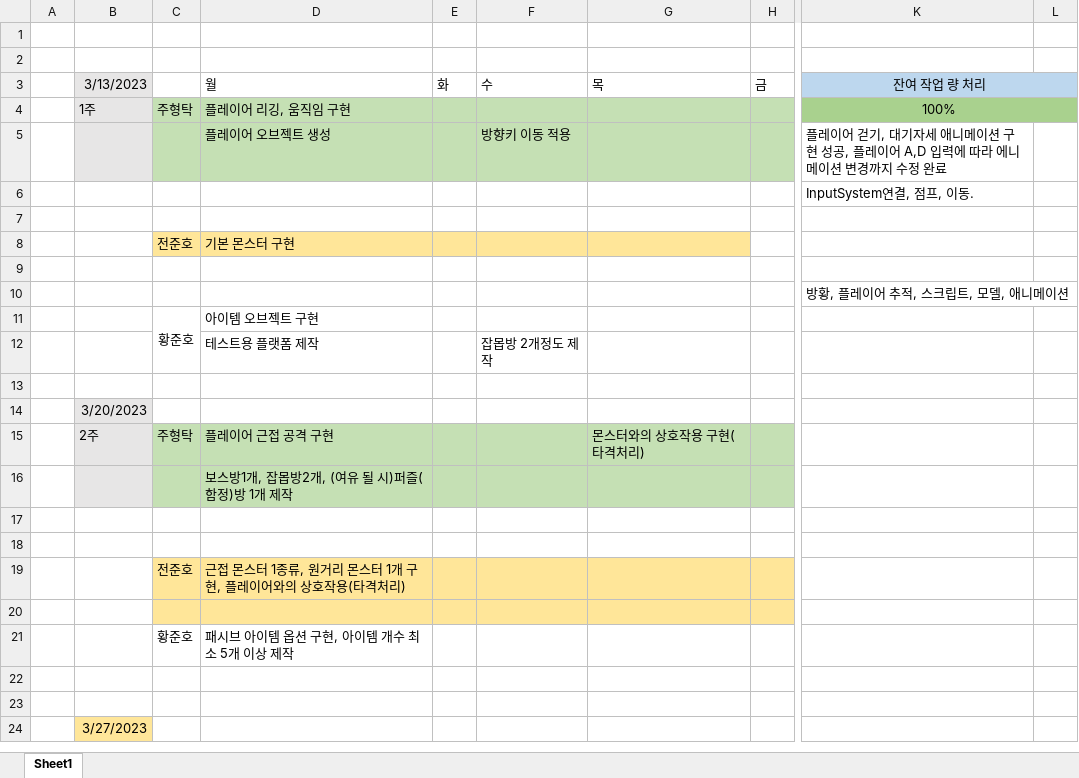
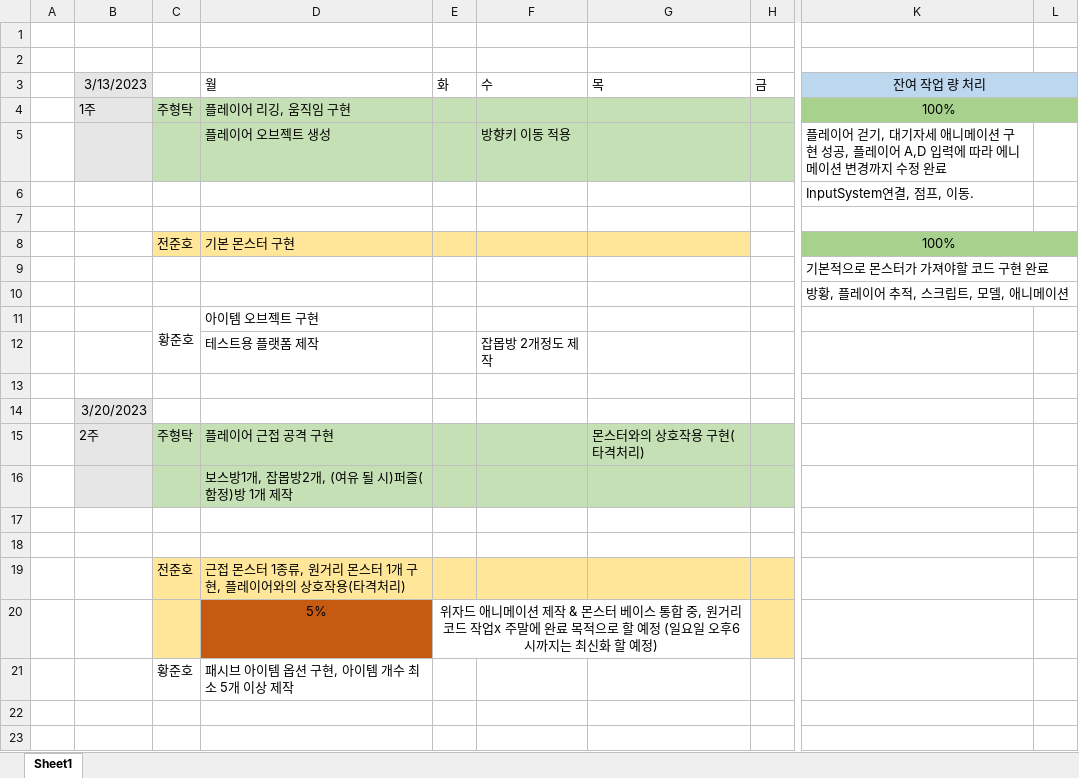
Before and after one commit to hyungtak/AtentsTeamCProject, an Excel workbook: 대략적 일정표.xlsx, sheet Sheet1, drawn as a sheet; only a part is shown, gaps mark what is left out; the shorter side is filled out with more unchanged rows; values as stored, in another font and other column widths than the file's, no borders; rows hold the shown columns only; the diff names each change by its address in the sheet, - before the commit and + after, or states it on an @@ line.

```diff
--- a/대략적 일정표.xlsx (sheet Sheet1)
+++ b/대략적 일정표.xlsx (sheet Sheet1)
-K8: (empty)
+K8: 100%
-K8:L8 fill: none
+K8:L8 fill: #A9D18E
+K8:L8 merged
-K9: (empty)
+K9: 기본적으로 몬스터가 가져야할 코드 구현 완료
-row 20: (empty)
+row 20:  |  |  | 5% | 위자드 애니메이션 제작 & 몬스터 베이스 통합 중, 원거리 코드 작업x 주말에 완료 목적으로 할 예정 (일요일 오후6시까지는 최신화 할 예정)
-D20 fill: #FFE699
+D20 fill: #C55A11
-E20:G20 fill: #FFE699
+E20:G20 fill: none
+E20:G20 merged
```
Also changed, not shown: 일정표 수정본.xlsx.
